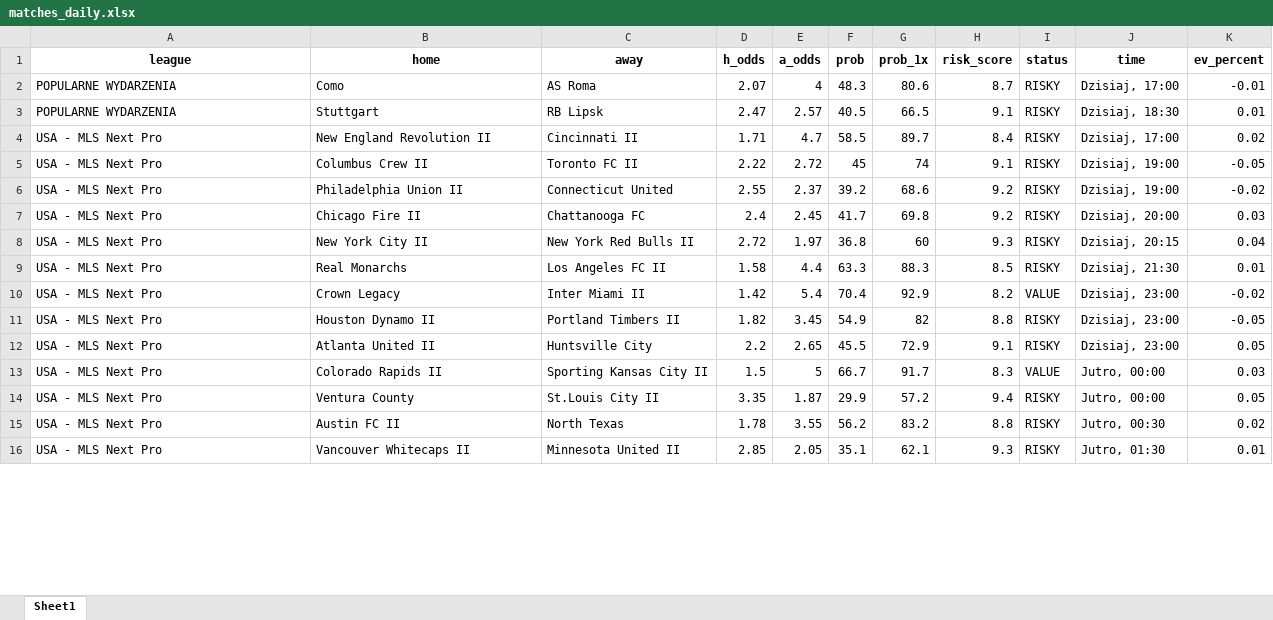
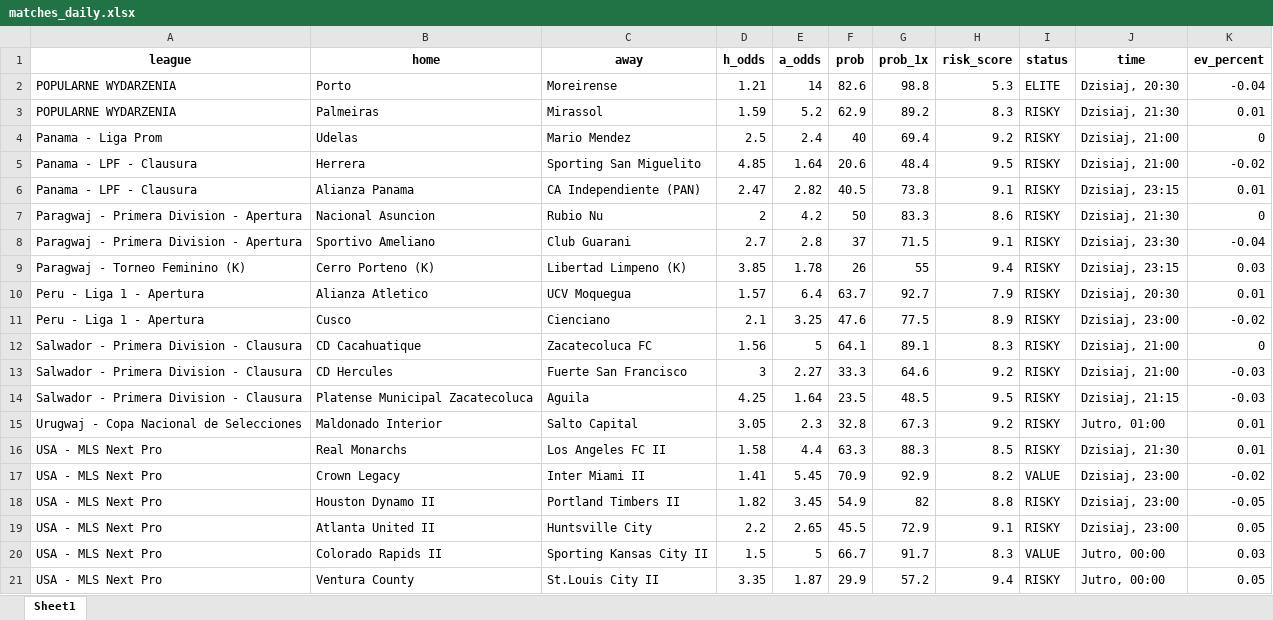
Before and after one commit to Byadiso/webscraper_advanced, an Excel workbook: matches_daily.xlsx, sheet Sheet1, drawn as a sheet; only a part is shown; the shorter side is filled out with more unchanged rows; values as stored, in another font and other column widths than the file's, no borders; removed rows and columns are numbered as before the commit, all else as after; the diff covers the shown part only; the diff names each change by its address in the sheet, - before the commit and + after, or states it on an @@ line.

```diff
--- a/matches_daily.xlsx (sheet Sheet1)
+++ b/matches_daily.xlsx (sheet Sheet1)
-row 2: POPULARNE WYDARZENIA | Como | AS Roma | 2.07 | 4 | 48.3 | 80.6 | 8.7 | RISKY | Dzisiaj, 17:00 | -0.01
+row 2: POPULARNE WYDARZENIA | Porto | Moreirense | 1.21 | 14 | 82.6 | 98.8 | 5.3 | ELITE | Dzisiaj, 20:30 | -0.04
+row 3: POPULARNE WYDARZENIA | Palmeiras | Mirassol | 1.59 | 5.2 | 62.9 | 89.2 | 8.3 | RISKY | Dzisiaj, 21:30 | 0.01
+row 4: Panama - Liga Prom | Udelas | Mario Mendez | 2.5 | 2.4 | 40 | 69.4 | 9.2 | RISKY | Dzisiaj, 21:00 | 0
+row 5: Panama - LPF - Clausura | Herrera | Sporting San Miguelito | 4.85 | 1.64 | 20.6 | 48.4 | 9.5 | RISKY | Dzisiaj, 21:00 | -0.02
-A6 (league): POPULARNE WYDARZENIA
+A6 (league): Panama - LPF - Clausura
-B6 (home): Stuttgart
+B6 (home): Alianza Panama
-C6 (away): RB Lipsk
+C6 (away): CA Independiente (PAN)
-E6 (a_odds): 2.57
+E6 (a_odds): 2.82
-G6 (prob_1x): 66.5
+G6 (prob_1x): 73.8
-J6 (time): Dzisiaj, 18:30
+J6 (time): Dzisiaj, 23:15
-row 4: USA - MLS Next Pro | New England Revolution II | Cincinnati II | 1.71 | 4.7 | 58.5 | 89.7 | 8.4 | RISKY | Dzisiaj, 17:00 | 0.02
-row 5: USA - MLS Next Pro | Columbus Crew II | Toronto FC II | 2.22 | 2.72 | 45 | 74 | 9.1 | RISKY | Dzisiaj, 19:00 | -0.05
-row 6: USA - MLS Next Pro | Philadelphia Union II | Connecticut United | 2.55 | 2.37 | 39.2 | 68.6 | 9.2 | RISKY | Dzisiaj, 19:00 | -0.02
-row 7: USA - MLS Next Pro | Chicago Fire II | Chattanooga FC | 2.4 | 2.45 | 41.7 | 69.8 | 9.2 | RISKY | Dzisiaj, 20:00 | 0.03
-row 8: USA - MLS Next Pro | New York City II | New York Red Bulls II | 2.72 | 1.97 | 36.8 | 60 | 9.3 | RISKY | Dzisiaj, 20:15 | 0.04
+row 7: Paragwaj - Primera Division - Apertura | Nacional Asuncion | Rubio Nu | 2 | 4.2 | 50 | 83.3 | 8.6 | RISKY | Dzisiaj, 21:30 | 0
+row 8: Paragwaj - Primera Division - Apertura | Sportivo Ameliano | Club Guarani | 2.7 | 2.8 | 37 | 71.5 | 9.1 | RISKY | Dzisiaj, 23:30 | -0.04
+row 9: Paragwaj - Torneo Feminino (K) | Cerro Porteno (K) | Libertad Limpeno (K) | 3.85 | 1.78 | 26 | 55 | 9.4 | RISKY | Dzisiaj, 23:15 | 0.03
+row 10: Peru - Liga 1 - Apertura | Alianza Atletico | UCV Moquegua | 1.57 | 6.4 | 63.7 | 92.7 | 7.9 | RISKY | Dzisiaj, 20:30 | 0.01
+row 11: Peru - Liga 1 - Apertura | Cusco | Cienciano | 2.1 | 3.25 | 47.6 | 77.5 | 8.9 | RISKY | Dzisiaj, 23:00 | -0.02
+row 12: Salwador - Primera Division - Clausura | CD Cacahuatique | Zacatecoluca FC | 1.56 | 5 | 64.1 | 89.1 | 8.3 | RISKY | Dzisiaj, 21:00 | 0
+row 13: Salwador - Primera Division - Clausura | CD Hercules | Fuerte San Francisco | 3 | 2.27 | 33.3 | 64.6 | 9.2 | RISKY | Dzisiaj, 21:00 | -0.03
+row 14: Salwador - Primera Division - Clausura | Platense Municipal Zacatecoluca | Aguila | 4.25 | 1.64 | 23.5 | 48.5 | 9.5 | RISKY | Dzisiaj, 21:15 | -0.03
+row 15: Urugwaj - Copa Nacional de Selecciones | Maldonado Interior | Salto Capital | 3.05 | 2.3 | 32.8 | 67.3 | 9.2 | RISKY | Jutro, 01:00 | 0.01
-D17 (h_odds): 1.42
+D17 (h_odds): 1.41
-E17 (a_odds): 5.4
+E17 (a_odds): 5.45
-F17 (prob): 70.4
+F17 (prob): 70.9
```
Also changed, not shown: 18 removed rows and 16 edited cells elsewhere in this sheet, 1 other file.
